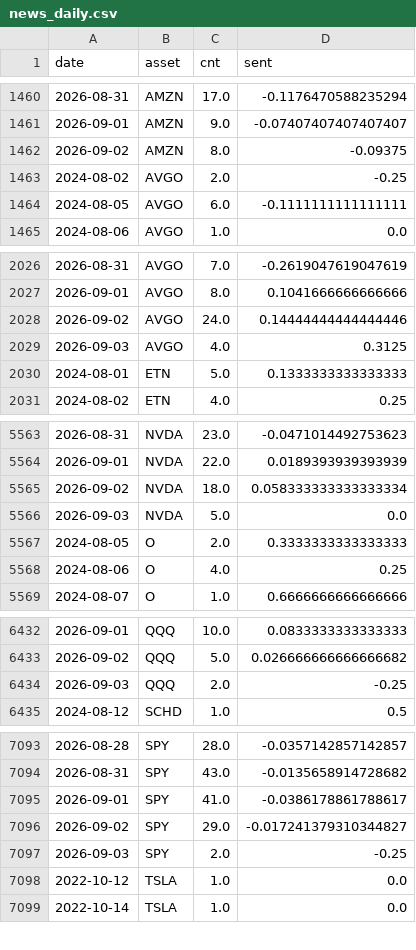
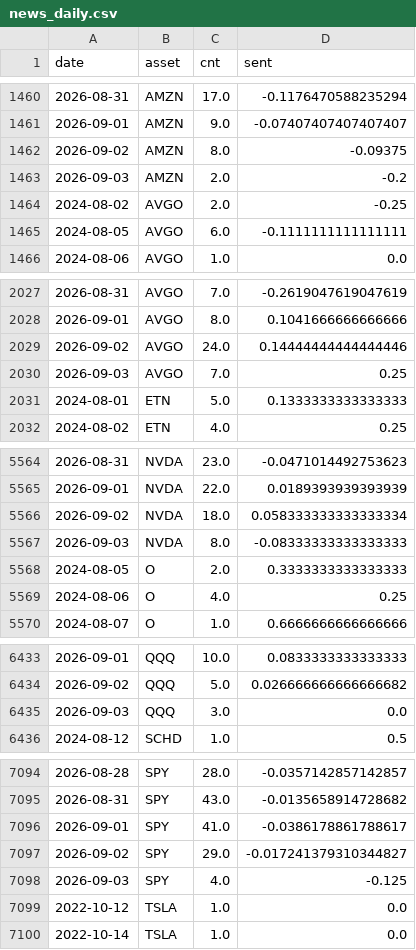
Before and after one commit to Frankestain12/graphfinance, a CSV file: data_store/news_daily.csv, drawn as a sheet; only a part is shown, gaps mark what is left out; the diff covers the shown part only.

```diff
--- a/data_store/news_daily.csv
+++ b/data_store/news_daily.csv
@@ -1462,2 +1462,3 @@ date,asset,cnt,sent
 2026-09-02,AMZN,8.0,-0.09375
+2026-09-03,AMZN,2.0,-0.2
 2024-08-02,AVGO,2.0,-0.25
@@ -2028,3 +2029,3 @@ date,asset,cnt,sent
 2026-09-02,AVGO,24.0,0.14444444444444446
-2026-09-03,AVGO,4.0,0.3125
+2026-09-03,AVGO,7.0,0.25
 2024-08-01,ETN,5.0,0.1333333333333333
@@ -5565,3 +5566,3 @@ date,asset,cnt,sent
 2026-09-02,NVDA,18.0,0.058333333333333334
-2026-09-03,NVDA,5.0,0.0
+2026-09-03,NVDA,8.0,-0.08333333333333333
 2024-08-05,O,2.0,0.3333333333333333
@@ -6433,3 +6434,3 @@ date,asset,cnt,sent
 2026-09-02,QQQ,5.0,0.026666666666666682
-2026-09-03,QQQ,2.0,-0.25
+2026-09-03,QQQ,3.0,0.0
 2024-08-12,SCHD,1.0,0.5
@@ -7096,3 +7097,3 @@ date,asset,cnt,sent
 2026-09-02,SPY,29.0,-0.017241379310344827
-2026-09-03,SPY,2.0,-0.25
+2026-09-03,SPY,4.0,-0.125
 2022-10-12,TSLA,1.0,0.0
```
Also changed, not shown: 2 edited cells elsewhere in this file, data_store/ledger.csv, data_store/rolling_hit.csv, 9 other files.
